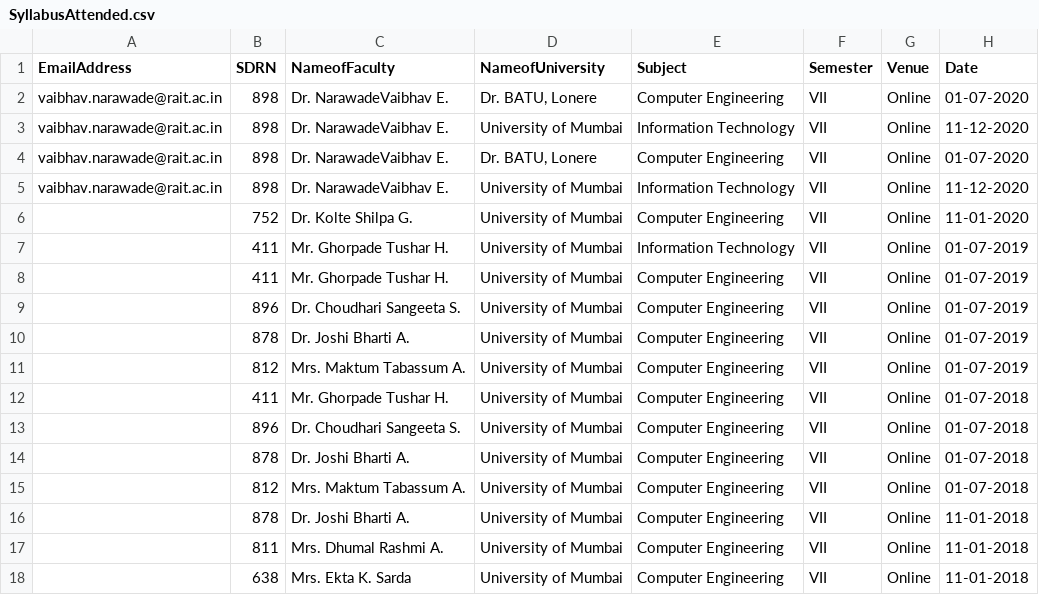
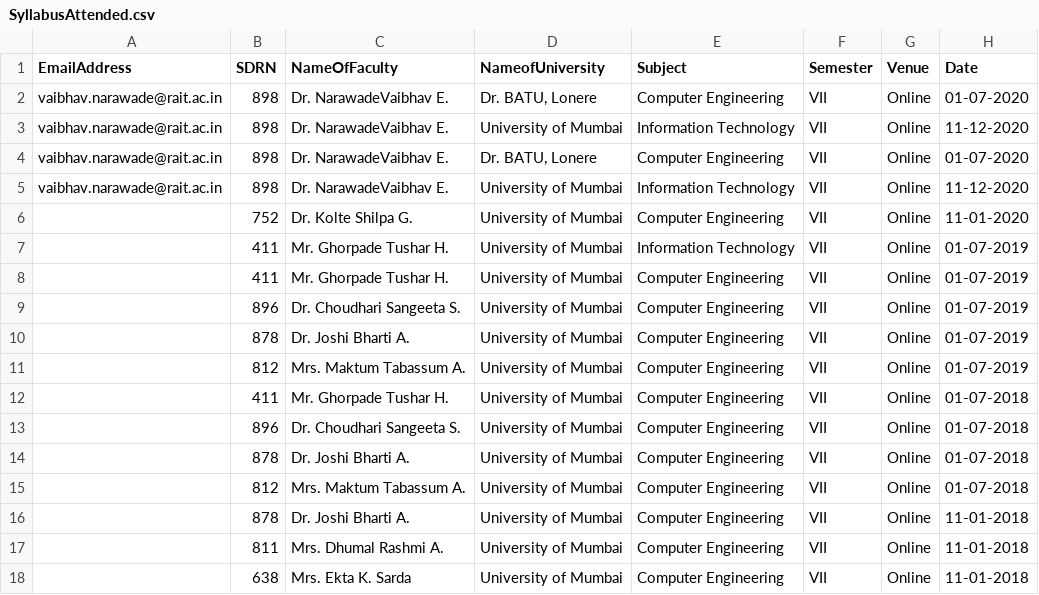
Before and after one commit to psyduck1203/Analysis_of_Faculty_Participation_Data, a CSV file: SyllabusAttended.csv, drawn as a sheet.

```diff
--- a/SyllabusAttended.csv
+++ b/SyllabusAttended.csv
@@ -1,2 +1,2 @@
-EmailAddress,SDRN,NameofFaculty,NameofUniversity,Subject,Semester,Venue,Date
+EmailAddress,SDRN,NameOfFaculty,NameofUniversity,Subject,Semester,Venue,Date
 vaibhav.narawade@rait.ac.in,898,Dr. NarawadeVaibhav E.,"Dr. BATU, Lonere",Computer Engineering,VII,Online,01-07-2020
```
Also changed, not shown: UniversityOrientation.csv, 2 other files.
